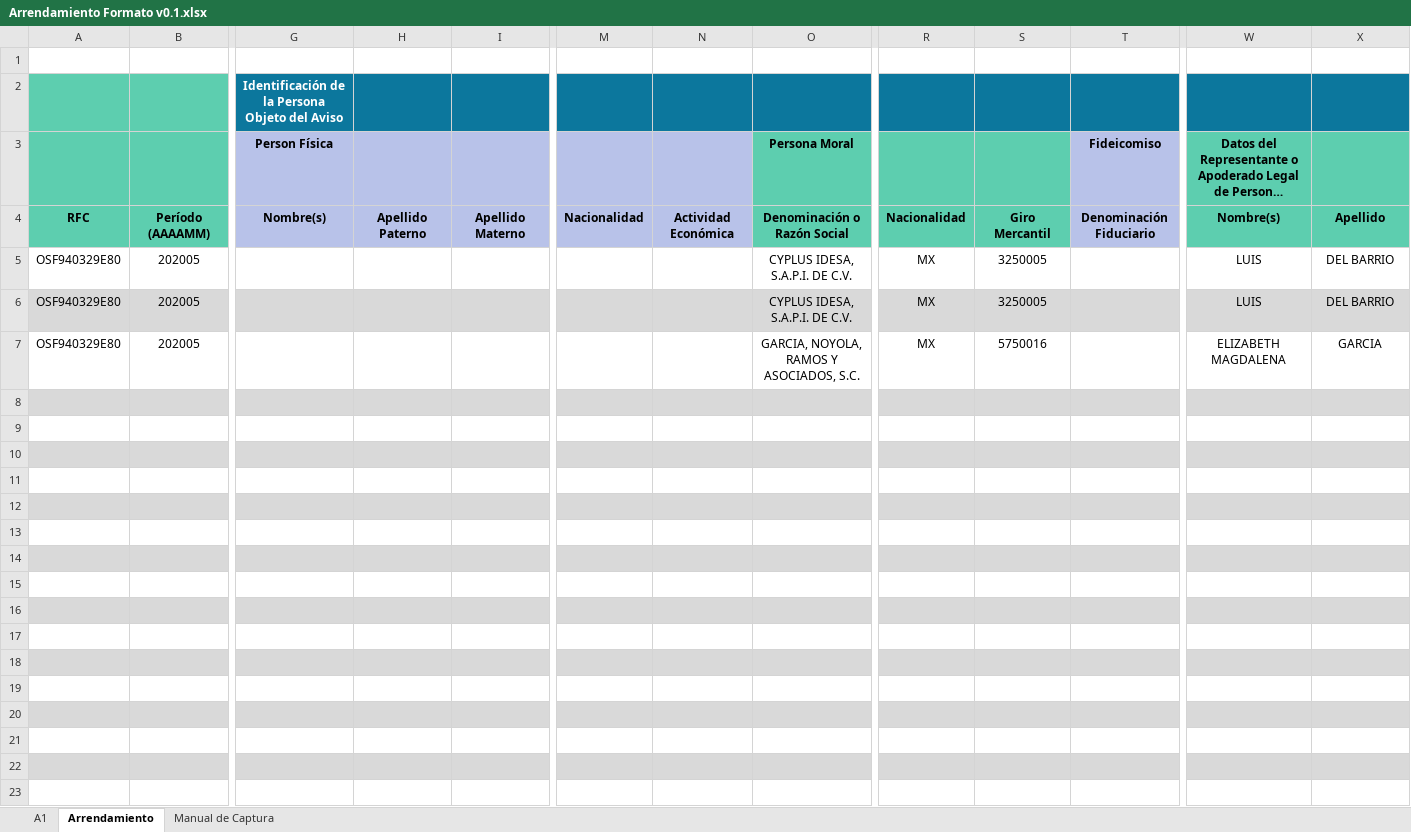
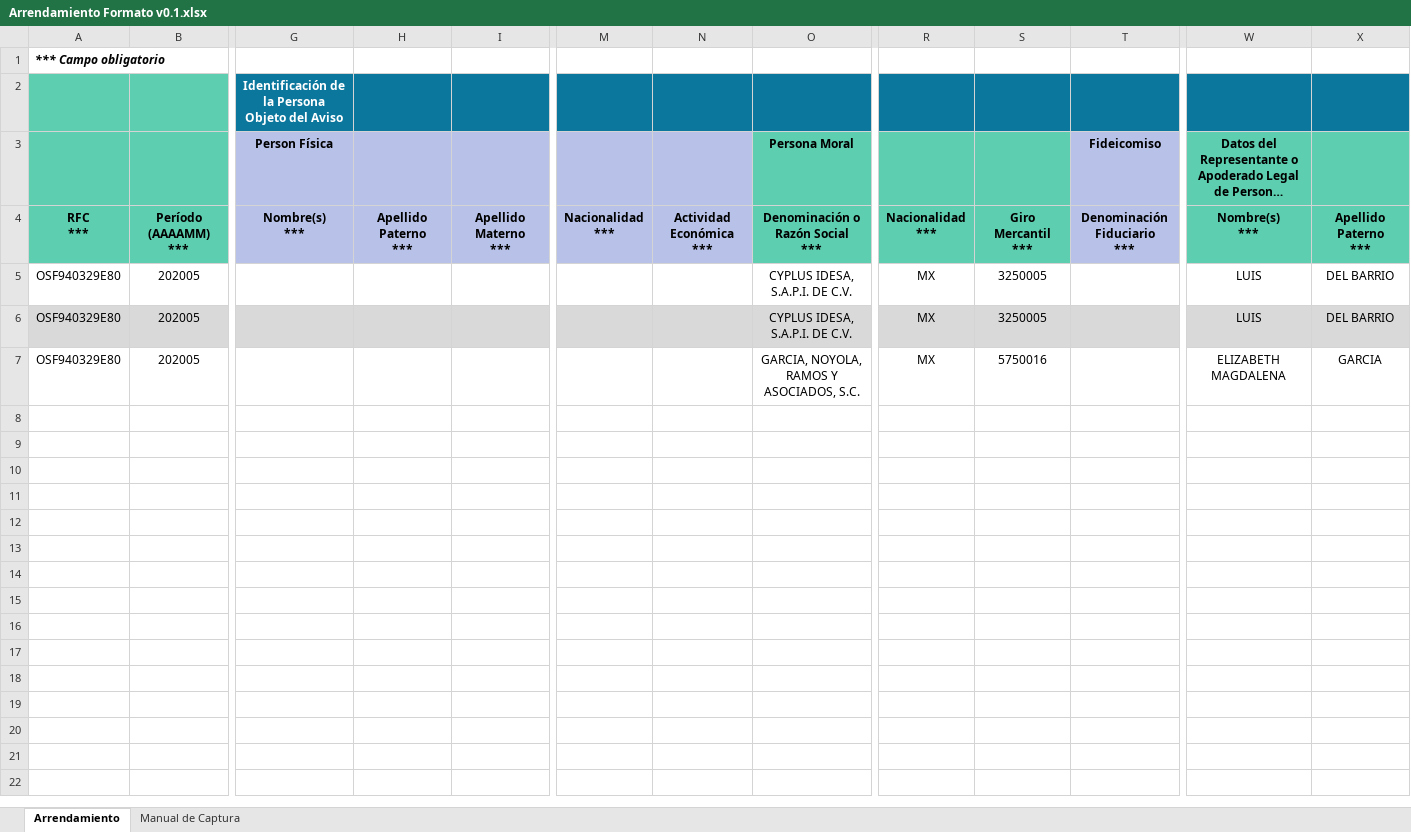
Before and after one commit to aldosan89/xmlConverter, an Excel workbook: uploads/Arrendamiento Formato v0.1.xlsx, sheet Arrendamiento, drawn as a sheet; only a part is shown, gaps mark what is left out; long unchanged cells end in …; values as stored, in another font and other column widths than the file's, no borders; rows hold the shown columns only; ↵ is a line break in a cell; the diff covers the shown part only; the diff names each change by its address in the sheet, - before the commit and + after, or states it on an @@ line.

```diff
--- a/uploads/Arrendamiento Formato v0.1.xlsx (sheet Arrendamiento)
+++ b/uploads/Arrendamiento Formato v0.1.xlsx (sheet Arrendamiento)
-sheet tab: A1
-A1: (empty)
+A1: *** Campo obligatorio
-A4: RFC
+A4: RFC ↵ ***
-B4: Período (AAAAMM)
+B4: Período (AAAAMM) ↵ ***
-G4: Nombre(s)
+G4: Nombre(s) ↵ ***
-H4: Apellido Paterno
+H4: Apellido Paterno ↵ ***
-I4: Apellido Materno
+I4: Apellido Materno ↵ ***
-M4: Nacionalidad
+M4: Nacionalidad ↵ ***
-N4: Actividad Económica
+N4: Actividad Económica ↵ ***
-O4: Denominación o Razón Social
+O4: Denominación o Razón Social ↵ ***
-R4: Nacionalidad
+R4: Nacionalidad ↵ ***
-S4: Giro Mercantil
+S4: Giro Mercantil ↵ ***
-T4: Denominación Fiduciario
+T4: Denominación Fiduciario ↵ ***
-W4: Nombre(s)
+W4: Nombre(s) ↵ ***
-X4: Apellido
+X4: Apellido Paterno ↵ ***
-row 8: (empty)
-row 9: (empty)
-row 10: (empty)
-row 11: (empty)
-row 12: (empty)
-row 13: (empty)
-row 14: (empty)
-row 15: (empty)
-row 16: (empty)
-row 17: (empty)
-row 18: (empty)
-row 19: (empty)
-row 20: (empty)
-row 21: (empty)
-row 22: (empty)
-row 23: (empty)
```
Also changed, not shown: 76 removed rows and 36 edited cells elsewhere in this sheet, 6 other files.
